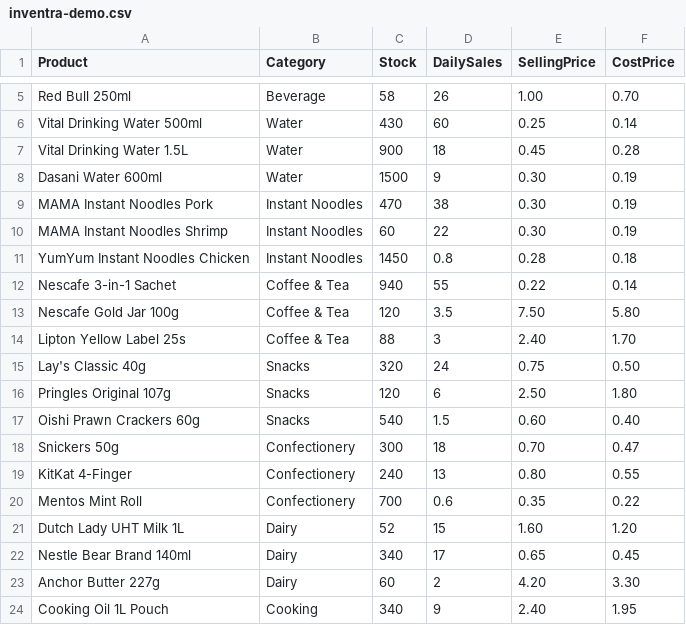
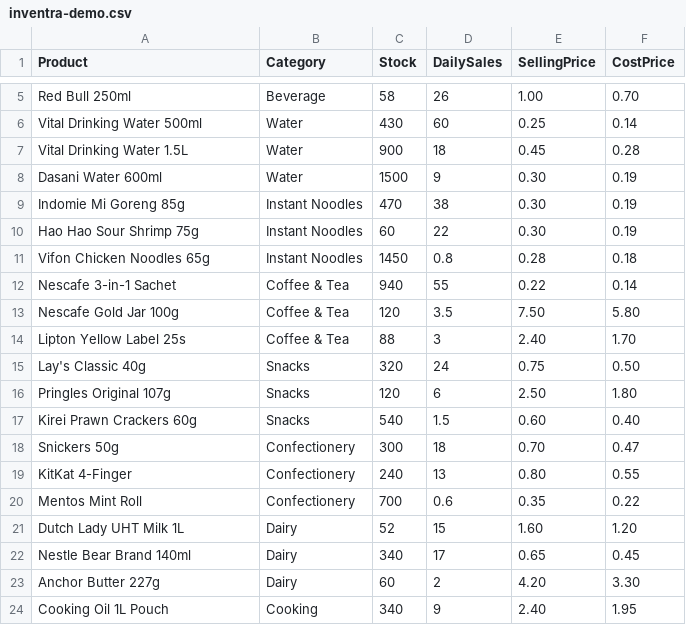
Before and after one commit to kimboreaksatya1-source/Inventra-AI, a CSV file: samples/inventra-demo.csv, drawn as a sheet; only a part is shown, gaps mark what is left out.

```diff
--- a/samples/inventra-demo.csv
+++ b/samples/inventra-demo.csv
@@ -8,5 +8,5 @@ Vital Drinking Water 1.5L,Water,900,18,0.45,0.28
 Dasani Water 600ml,Water,1500,9,0.30,0.19
-MAMA Instant Noodles Pork,Instant Noodles,470,38,0.30,0.19
-MAMA Instant Noodles Shrimp,Instant Noodles,60,22,0.30,0.19
-YumYum Instant Noodles Chicken,Instant Noodles,1450,0.8,0.28,0.18
+Indomie Mi Goreng 85g,Instant Noodles,470,38,0.30,0.19
+Hao Hao Sour Shrimp 75g,Instant Noodles,60,22,0.30,0.19
+Vifon Chicken Noodles 65g,Instant Noodles,1450,0.8,0.28,0.18
 Nescafe 3-in-1 Sachet,Coffee & Tea,940,55,0.22,0.14
@@ -16,3 +16,3 @@ Lay's Classic 40g,Snacks,320,24,0.75,0.50
 Pringles Original 107g,Snacks,120,6,2.50,1.80
-Oishi Prawn Crackers 60g,Snacks,540,1.5,0.60,0.40
+Kirei Prawn Crackers 60g,Snacks,540,1.5,0.60,0.40
 Snickers 50g,Confectionery,300,18,0.70,0.47
```
Also changed, not shown: public/inventra-sample.csv, 2 other files.
